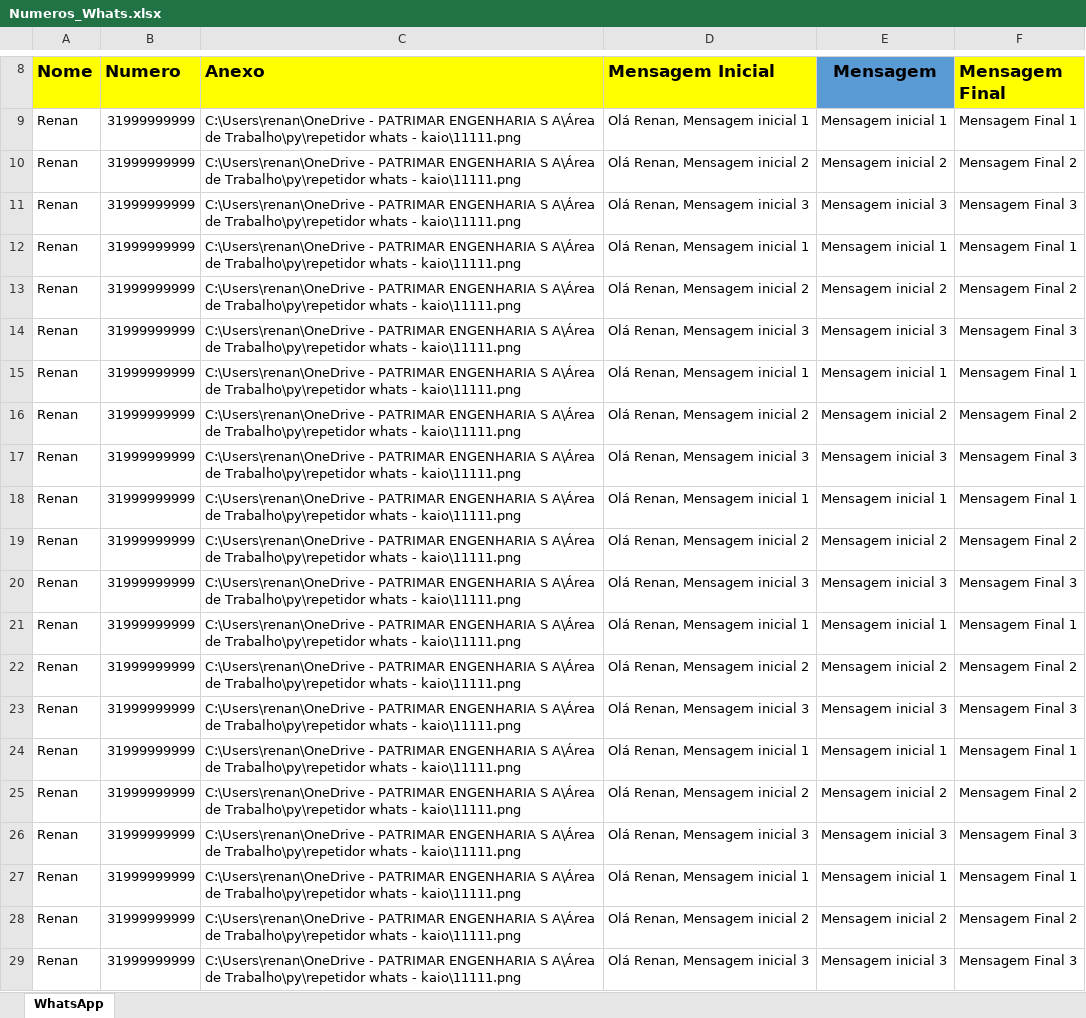
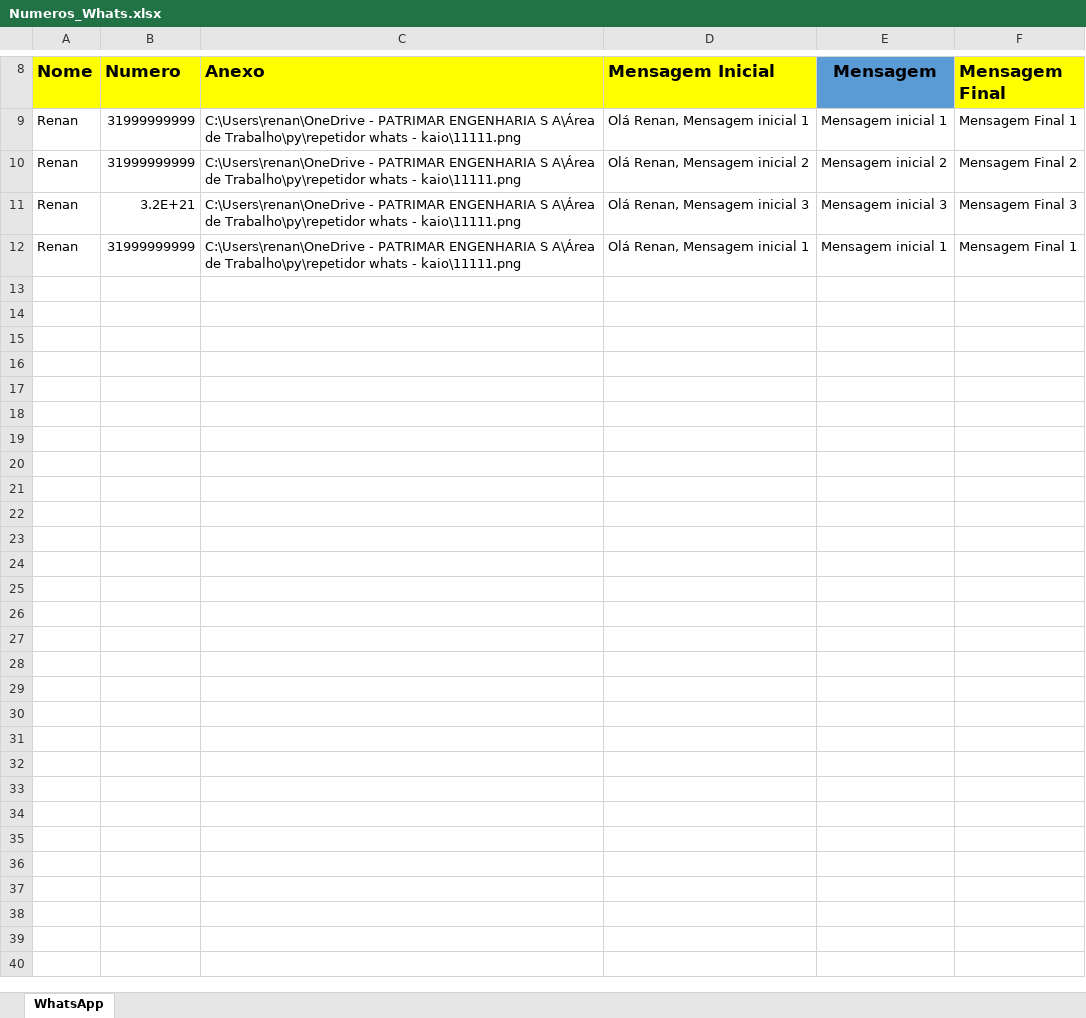
Before and after one commit to RenanMGX/bot_whatsapp, an Excel workbook: Numeros_Whats.xlsx, sheet WhatsApp, drawn as a sheet; only a part is shown, gaps mark what is left out; values as stored, in another font and other column widths than the file's, no borders; charts and pictures not drawn; the diff covers the shown part only; the diff names each change by its address in the sheet, - before the commit and + after, or states it on an @@ line.

```diff
--- a/Numeros_Whats.xlsx (sheet WhatsApp)
+++ b/Numeros_Whats.xlsx (sheet WhatsApp)
-B11 (Numero): 31999999999
+B11 (Numero): 3.2E+21
-row 13: Renan | 31999999999 | C:\Users\renan\OneDrive - PATRIMAR ENGENHARIA S A\Área de Trabalho\py\repetidor whats - kaio\11111.png | Olá Renan, Mensagem inicial 2 | Mensagem inicial 2 | Mensagem Final 2
-row 14: Renan | 31999999999 | C:\Users\renan\OneDrive - PATRIMAR ENGENHARIA S A\Área de Trabalho\py\repetidor whats - kaio\11111.png | Olá Renan, Mensagem inicial 3 | Mensagem inicial 3 | Mensagem Final 3
-row 15: Renan | 31999999999 | C:\Users\renan\OneDrive - PATRIMAR ENGENHARIA S A\Área de Trabalho\py\repetidor whats - kaio\11111.png | Olá Renan, Mensagem inicial 1 | Mensagem inicial 1 | Mensagem Final 1
-row 16: Renan | 31999999999 | C:\Users\renan\OneDrive - PATRIMAR ENGENHARIA S A\Área de Trabalho\py\repetidor whats - kaio\11111.png | Olá Renan, Mensagem inicial 2 | Mensagem inicial 2 | Mensagem Final 2
-row 17: Renan | 31999999999 | C:\Users\renan\OneDrive - PATRIMAR ENGENHARIA S A\Área de Trabalho\py\repetidor whats - kaio\11111.png | Olá Renan, Mensagem inicial 3 | Mensagem inicial 3 | Mensagem Final 3
-row 18: Renan | 31999999999 | C:\Users\renan\OneDrive - PATRIMAR ENGENHARIA S A\Área de Trabalho\py\repetidor whats - kaio\11111.png | Olá Renan, Mensagem inicial 1 | Mensagem inicial 1 | Mensagem Final 1
-row 19: Renan | 31999999999 | C:\Users\renan\OneDrive - PATRIMAR ENGENHARIA S A\Área de Trabalho\py\repetidor whats - kaio\11111.png | Olá Renan, Mensagem inicial 2 | Mensagem inicial 2 | Mensagem Final 2
-row 20: Renan | 31999999999 | C:\Users\renan\OneDrive - PATRIMAR ENGENHARIA S A\Área de Trabalho\py\repetidor whats - kaio\11111.png | Olá Renan, Mensagem inicial 3 | Mensagem inicial 3 | Mensagem Final 3
-row 21: Renan | 31999999999 | C:\Users\renan\OneDrive - PATRIMAR ENGENHARIA S A\Área de Trabalho\py\repetidor whats - kaio\11111.png | Olá Renan, Mensagem inicial 1 | Mensagem inicial 1 | Mensagem Final 1
-row 22: Renan | 31999999999 | C:\Users\renan\OneDrive - PATRIMAR ENGENHARIA S A\Área de Trabalho\py\repetidor whats - kaio\11111.png | Olá Renan, Mensagem inicial 2 | Mensagem inicial 2 | Mensagem Final 2
-row 23: Renan | 31999999999 | C:\Users\renan\OneDrive - PATRIMAR ENGENHARIA S A\Área de Trabalho\py\repetidor whats - kaio\11111.png | Olá Renan, Mensagem inicial 3 | Mensagem inicial 3 | Mensagem Final 3
-row 24: Renan | 31999999999 | C:\Users\renan\OneDrive - PATRIMAR ENGENHARIA S A\Área de Trabalho\py\repetidor whats - kaio\11111.png | Olá Renan, Mensagem inicial 1 | Mensagem inicial 1 | Mensagem Final 1
-row 25: Renan | 31999999999 | C:\Users\renan\OneDrive - PATRIMAR ENGENHARIA S A\Área de Trabalho\py\repetidor whats - kaio\11111.png | Olá Renan, Mensagem inicial 2 | Mensagem inicial 2 | Mensagem Final 2
-row 26: Renan | 31999999999 | C:\Users\renan\OneDrive - PATRIMAR ENGENHARIA S A\Área de Trabalho\py\repetidor whats - kaio\11111.png | Olá Renan, Mensagem inicial 3 | Mensagem inicial 3 | Mensagem Final 3
-row 27: Renan | 31999999999 | C:\Users\renan\OneDrive - PATRIMAR ENGENHARIA S A\Área de Trabalho\py\repetidor whats - kaio\11111.png | Olá Renan, Mensagem inicial 1 | Mensagem inicial 1 | Mensagem Final 1
-row 28: Renan | 31999999999 | C:\Users\renan\OneDrive - PATRIMAR ENGENHARIA S A\Área de Trabalho\py\repetidor whats - kaio\11111.png | Olá Renan, Mensagem inicial 2 | Mensagem inicial 2 | Mensagem Final 2
-row 29: Renan | 31999999999 | C:\Users\renan\OneDrive - PATRIMAR ENGENHARIA S A\Área de Trabalho\py\repetidor whats - kaio\11111.png | Olá Renan, Mensagem inicial 3 | Mensagem inicial 3 | Mensagem Final 3
```
Also changed, not shown: 33 removed rows elsewhere in this sheet, 1 other file.
